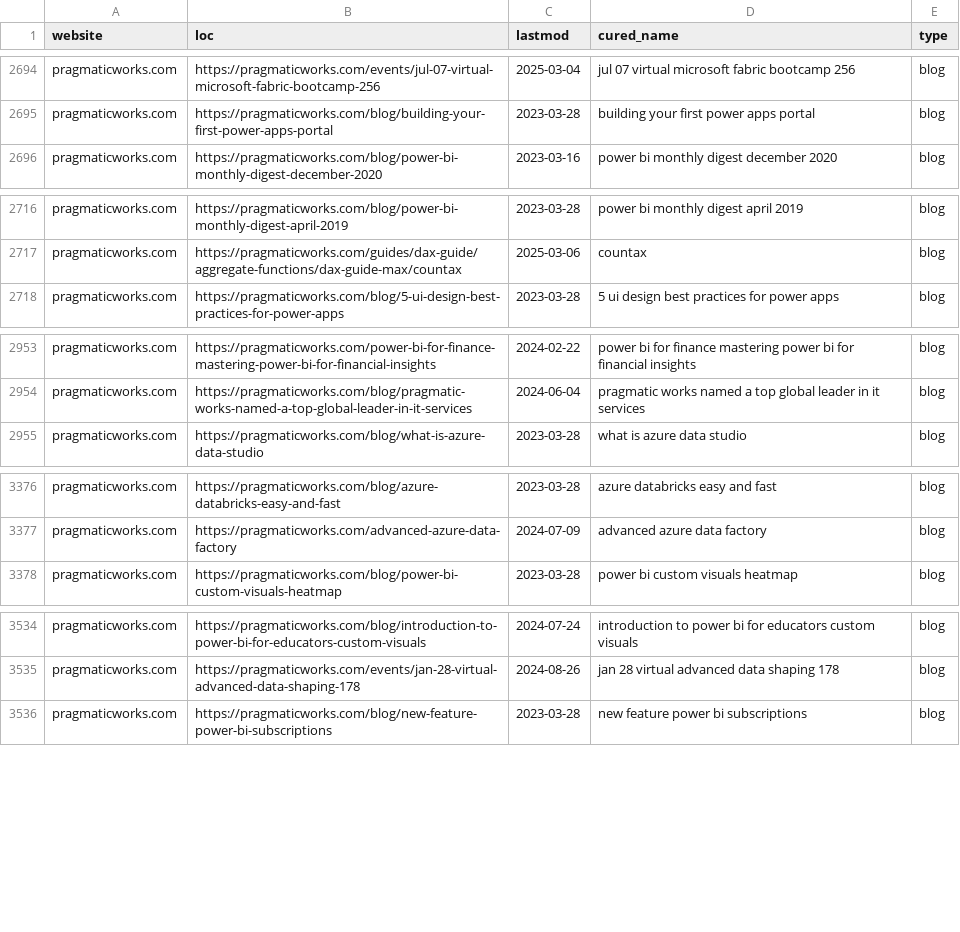
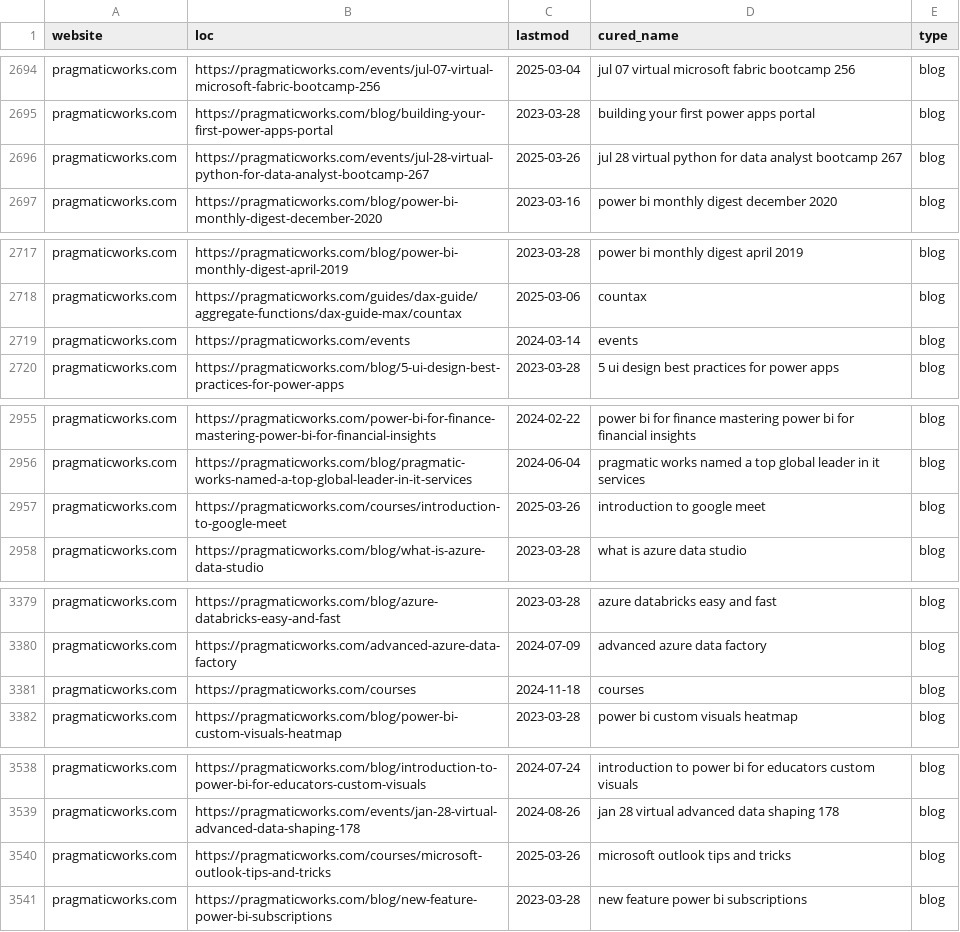
Before and after one commit to julian-passebecq/newsai_script, a CSV file: data/sitemap.csv, drawn as a sheet; only a part is shown, gaps mark what is left out; the diff covers the shown part only.

```diff
--- a/data/sitemap.csv
+++ b/data/sitemap.csv
@@ -2695,2 +2695,3 @@ pragmaticworks.com,https://pragmaticworks.com/events/jul-07-virtual-microsoft-fa
 pragmaticworks.com,https://pragmaticworks.com/blog/building-your-first-power-apps-portal,2023-03-28,building your first power apps portal,blog
+pragmaticworks.com,https://pragmaticworks.com/events/jul-28-virtual-python-for-data-analyst-bootcamp-267,2025-03-26,jul 28 virtual python for data analyst bootcamp 267,blog
 pragmaticworks.com,https://pragmaticworks.com/blog/power-bi-monthly-digest-december-2020,2023-03-16,power bi monthly digest december 2020,blog
@@ -2717,2 +2718,3 @@ pragmaticworks.com,https://pragmaticworks.com/blog/power-bi-monthly-digest-april
 pragmaticworks.com,https://pragmaticworks.com/guides/dax-guide/aggregate-functions/dax-guide-max/countax,2025-03-06,countax,blog
+pragmaticworks.com,https://pragmaticworks.com/events,2024-03-14,events,blog
 pragmaticworks.com,https://pragmaticworks.com/blog/5-ui-design-best-practices-for-power-apps,2023-03-28,5 ui design best practices for power apps,blog
@@ -2954,2 +2956,3 @@ pragmaticworks.com,https://pragmaticworks.com/power-bi-for-finance-mastering-pow
 pragmaticworks.com,https://pragmaticworks.com/blog/pragmatic-works-named-a-top-global-leader-in-it-services,2024-06-04,pragmatic works named a top global leader in it services,blog
+pragmaticworks.com,https://pragmaticworks.com/courses/introduction-to-google-meet,2025-03-26,introduction to google meet,blog
 pragmaticworks.com,https://pragmaticworks.com/blog/what-is-azure-data-studio,2023-03-28,what is azure data studio,blog
@@ -3377,2 +3380,3 @@ pragmaticworks.com,https://pragmaticworks.com/blog/azure-databricks-easy-and-fas
 pragmaticworks.com,https://pragmaticworks.com/advanced-azure-data-factory,2024-07-09,advanced azure data factory,blog
+pragmaticworks.com,https://pragmaticworks.com/courses,2024-11-18,courses,blog
 pragmaticworks.com,https://pragmaticworks.com/blog/power-bi-custom-visuals-heatmap,2023-03-28,power bi custom visuals heatmap,blog
@@ -3535,2 +3539,3 @@ pragmaticworks.com,https://pragmaticworks.com/blog/introduction-to-power-bi-for-
 pragmaticworks.com,https://pragmaticworks.com/events/jan-28-virtual-advanced-data-shaping-178,2024-08-26,jan 28 virtual advanced data shaping 178,blog
+pragmaticworks.com,https://pragmaticworks.com/courses/microsoft-outlook-tips-and-tricks,2025-03-26,microsoft outlook tips and tricks,blog
 pragmaticworks.com,https://pragmaticworks.com/blog/new-feature-power-bi-subscriptions,2023-03-28,new feature power bi subscriptions,blog
```
Also changed, not shown: 1 added row, 1 removed row and 40 moved rows elsewhere in this file, data/article_blog.csv.
